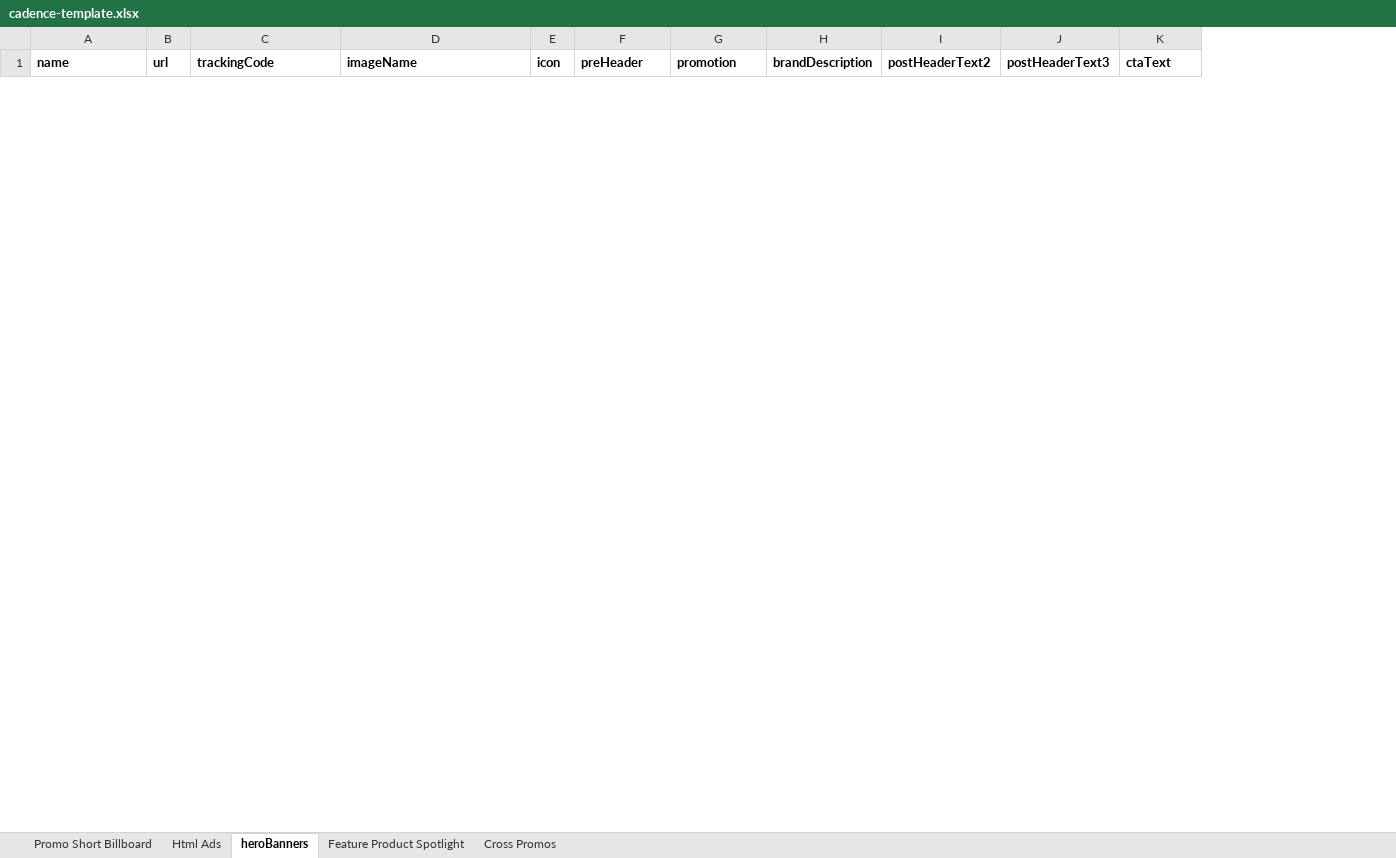
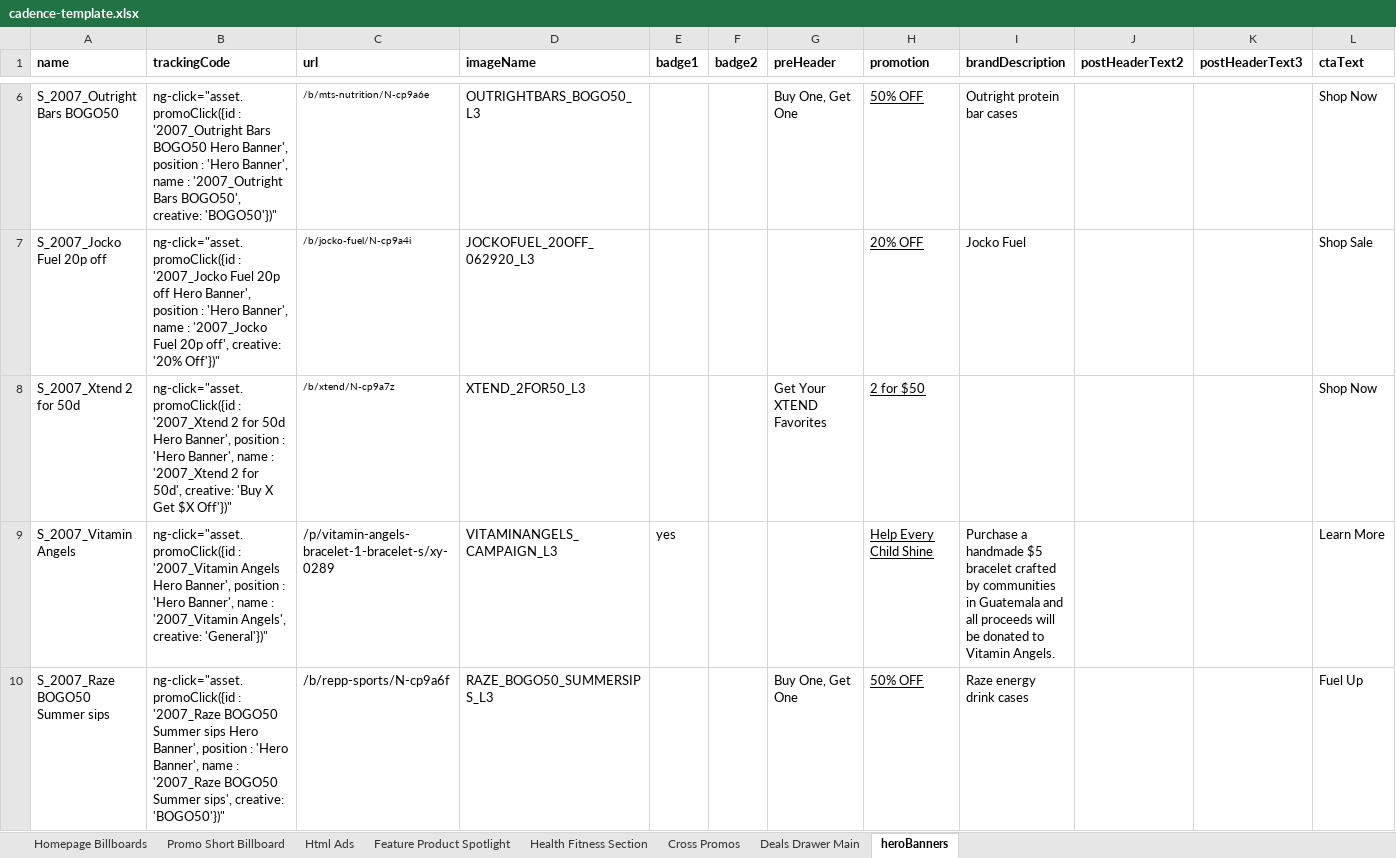
Before and after one commit to Alurye/cadence-generator, an Excel workbook: cadence-template.xlsx, sheet heroBanners, drawn as a sheet; only a part is shown, gaps mark what is left out; values as stored, in another font and other column widths than the file's, no borders; removed rows and columns are numbered as before the commit, all else as after; the diff covers the shown part only; the diff names each change by its address in the sheet, - before the commit and + after, or states it on an @@ line.

```diff
--- a/cadence-template.xlsx (sheet heroBanners)
+++ b/cadence-template.xlsx (sheet heroBanners)
+sheet tab: Homepage Billboards
+sheet tab: Health Fitness Section
+sheet tab: Deals Drawer Main
@@ sheet tab order changed: Homepage Billboards | Promo Short Billboard | Html Ads | Feature Product Spotlight | Health Fitness Section | Cross Promos | Deals Drawer Main | heroBanners @@
-column B (url), empty
+column C (url), empty
-column E (icon), empty
+column E (badge1), empty
+column F (badge2), empty
+row 6: S_2007_Outright Bars BOGO50 | ng-click="asset.promoClick({id : '2007_Outright Bars BOGO50 Hero Banner', position : 'Hero Banner', name : '2007_Outright Bars BOGO50', creative: 'BOGO50'})" | /b/mts-nutrition/N-cp9a6e | OUTRIGHTBARS_BOGO50_L3 |  |  | Buy One, Get One | 50% OFF | Outright protein bar cases |  |  | Shop Now
+row 7: S_2007_Jocko Fuel 20p off | ng-click="asset.promoClick({id : '2007_Jocko Fuel 20p off Hero Banner', position : 'Hero Banner', name : '2007_Jocko Fuel 20p off', creative: '20% Off'})" | /b/jocko-fuel/N-cp9a4i | JOCKOFUEL_20OFF_062920_L3 |  |  |  | 20% OFF | Jocko Fuel |  |  | Shop Sale
+row 8: S_2007_Xtend 2 for 50d | ng-click="asset.promoClick({id : '2007_Xtend 2 for 50d Hero Banner', position : 'Hero Banner', name : '2007_Xtend 2 for 50d', creative: 'Buy X Get $X Off'})" | /b/xtend/N-cp9a7z | XTEND_2FOR50_L3 |  |  | Get Your XTEND Favorites | 2 for $50 |  |  |  | Shop Now
+row 9: S_2007_Vitamin Angels | ng-click="asset.promoClick({id : '2007_Vitamin Angels Hero Banner', position : 'Hero Banner', name : '2007_Vitamin Angels', creative: 'General'})" | /p/vitamin-angels-bracelet-1-bracelet-s/xy-0289 | VITAMINANGELS_CAMPAIGN_L3 | yes |  |  | Help Every Child Shine | Purchase a handmade $5 bracelet crafted by communities in Guatemala and all proceeds will be donated to Vitamin Angels. |  |  | Learn More
+row 10: S_2007_Raze BOGO50 Summer sips | ng-click="asset.promoClick({id : '2007_Raze BOGO50 Summer sips Hero Banner', position : 'Hero Banner', name : '2007_Raze BOGO50 Summer sips', creative: 'BOGO50'})" | /b/repp-sports/N-cp9a6f | RAZE_BOGO50_SUMMERSIPS_L3 |  |  | Buy One, Get One | 50% OFF | Raze energy drink cases |  |  | Fuel Up
```
Also changed, not shown: 4 added rows and 1 removed row elsewhere in this sheet, sheet Cross Promos, sheet Promo Short Billboard, sheet Html Ads, cadence.xlsx, 2 other files.
